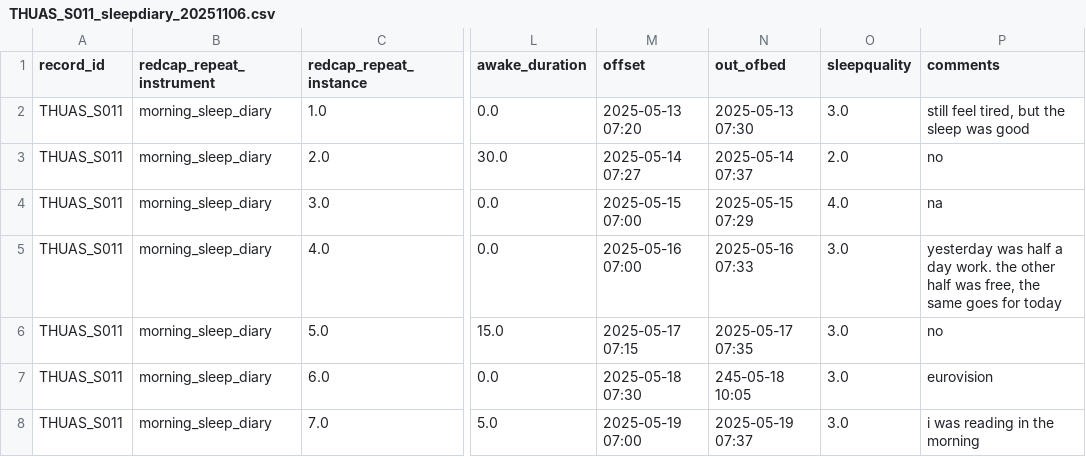
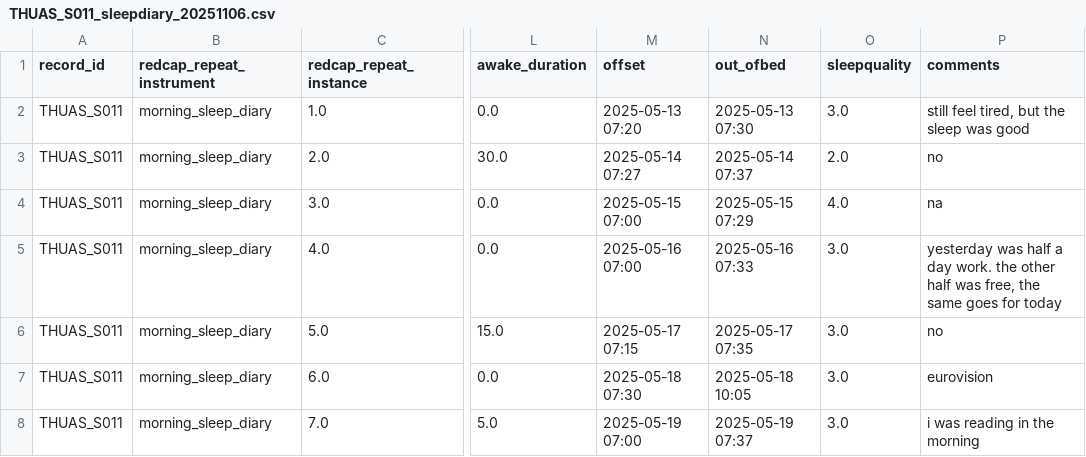
Before and after one commit to MeLiDosProject/AertsEtAl_Dataset_2025, a CSV file: data/raw/individual/THUAS_S011/continuous/sleepdiary/THUAS_S011_sleepdiary_20251106.csv, drawn as a sheet; only a part is shown, gaps mark what is left out; the diff names each change by its address in the sheet, - before the commit and + after, or states it on an @@ line.

Commit message:
added sleepdiaries

```diff
--- a/data/raw/individual/THUAS_S011/continuous/sleepdiary/THUAS_S011_sleepdiary_20251106.csv
+++ b/data/raw/individual/THUAS_S011/continuous/sleepdiary/THUAS_S011_sleepdiary_20251106.csv
-N7 (out_ofbed): 245-05-18 10:05
+N7 (out_ofbed): 2025-05-18 10:05
```
Also changed, not shown: 8 other files.
